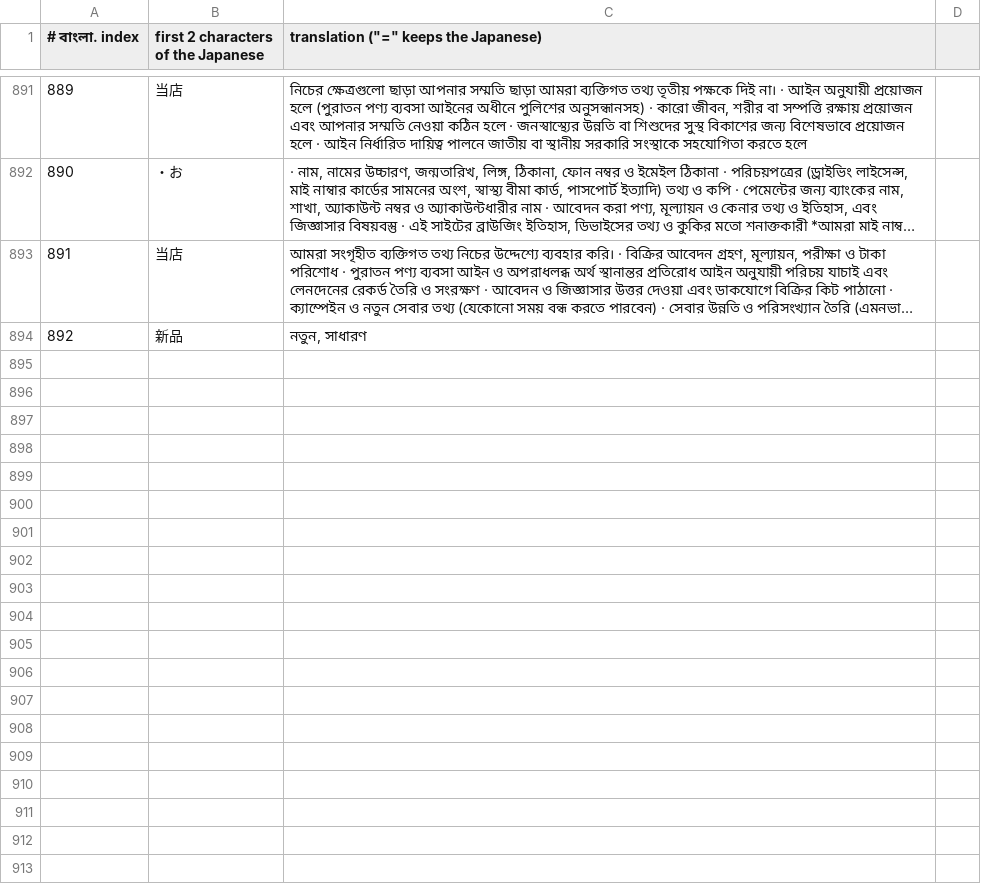
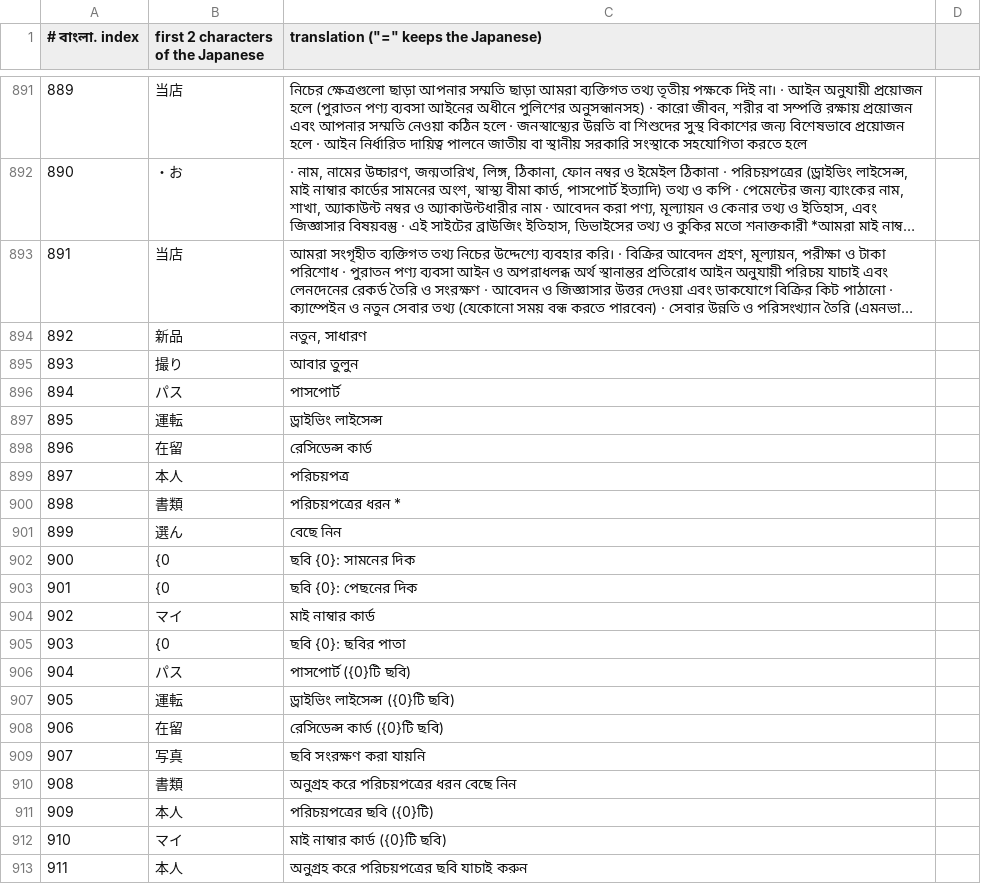
Before and after one commit to kaitorinihon244/kaitorinihon, a TSV file: work/i18n/tr/bn.tsv, drawn as a sheet; only a part is shown, gaps mark what is left out; long unchanged cells end in …; the diff covers the shown part only; the diff names each change by its address in the sheet, - before the commit and + after, or states it on an @@ line.

```diff
--- a/work/i18n/tr/bn.tsv
+++ b/work/i18n/tr/bn.tsv
+row 895: 893 | 撮り | আবার তুলুন
+row 896: 894 | パス | পাসপোর্ট
+row 897: 895 | 運転 | ড্রাইভিং লাইসেন্স
+row 898: 896 | 在留 | রেসিডেন্স কার্ড
+row 899: 897 | 本人 | পরিচয়পত্র
+row 900: 898 | 書類 | পরিচয়পত্রের ধরন *
+row 901: 899 | 選ん | বেছে নিন
+row 902: 900 | {0 | ছবি {0}: সামনের দিক
+row 903: 901 | {0 | ছবি {0}: পেছনের দিক
+row 904: 902 | マイ | মাই নাম্বার কার্ড
+row 905: 903 | {0 | ছবি {0}: ছবির পাতা
+row 906: 904 | パス | পাসপোর্ট ({0}টি ছবি)
+row 907: 905 | 運転 | ড্রাইভিং লাইসেন্স ({0}টি ছবি)
+row 908: 906 | 在留 | রেসিডেন্স কার্ড ({0}টি ছবি)
+row 909: 907 | 写真 | ছবি সংরক্ষণ করা যায়নি
+row 910: 908 | 書類 | অনুগ্রহ করে পরিচয়পত্রের ধরন বেছে নিন
+row 911: 909 | 本人 | পরিচয়পত্রের ছবি ({0}টি)
+row 912: 910 | マイ | মাই নাম্বার কার্ড ({0}টি ছবি)
+row 913: 911 | 本人 | অনুগ্রহ করে পরিচয়পত্রের ছবি যাচাই করুন
```
Also changed, not shown: 10 added rows elsewhere in this file, work/i18n/tr/en.tsv, work/i18n/tr/ko.tsv, 46 other files.
